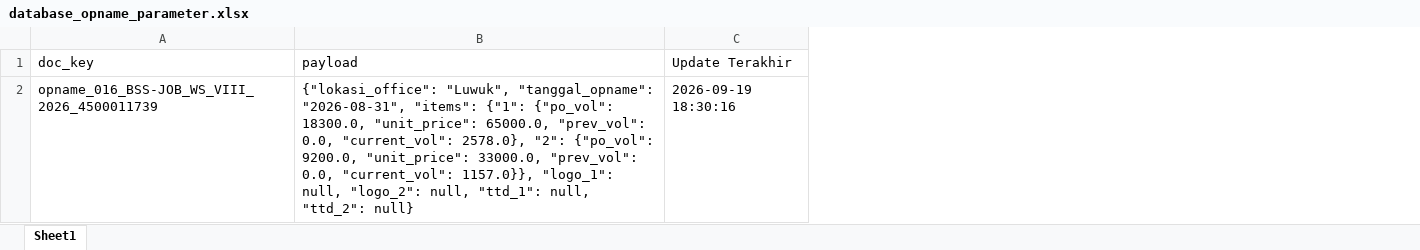
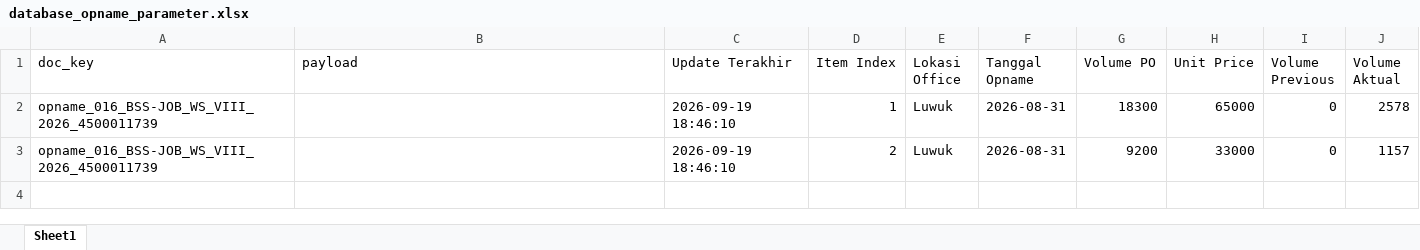
Before and after one commit to onesimussuriadi-coding/Dashboard-Proforma-Invoice-General-Services, an Excel workbook: database_penyimpanan_aman/database_opname_parameter.xlsx, sheet Sheet1, drawn as a sheet; values as stored, in another font and other column widths than the file's, no borders; the diff names each change by its address in the sheet, - before the commit and + after, or states it on an @@ line.

```diff
--- a/database_penyimpanan_aman/database_opname_parameter.xlsx (sheet Sheet1)
+++ b/database_penyimpanan_aman/database_opname_parameter.xlsx (sheet Sheet1)
+column D (Item Index), row 2: 1
+column E (Lokasi Office), row 2: Luwuk
+column F (Tanggal Opname), row 2: 2026-08-31
+column G (Volume PO), row 2: 18300
+column H (Unit Price), row 2: 65000
+column I (Volume Previous), row 2: 0
+column J (Volume Aktual), row 2: 2578
-B2 (payload): {"lokasi_office": "Luwuk", "tanggal_opname": "2026-08-31", "items": {"1": {"po_vol": 18300.0, "unit_price": 65000.0, "prev_vol": 0.0, "current_vol": 2578.0}, "2": {"po_vol": 9200.0, "unit_price": 33000.0, "prev_vol": 0.0, "current_vol": 1157.0}}, "logo_1": null, "logo_2": null, "ttd_1": null, "ttd_2": null}
+B2 (payload): (empty)
-C2 (Update Terakhir): 2026-09-19 18:30:16
+C2 (Update Terakhir): 2026-09-19 18:46:10
+row 3: opname_016_BSS-JOB_WS_VIII_2026_4500011739 |  | 2026-09-19 18:46:10 | 2 | Luwuk | 2026-08-31 | 9200 | 33000 | 0 | 1157
```
Also changed, not shown: 2 other files.
